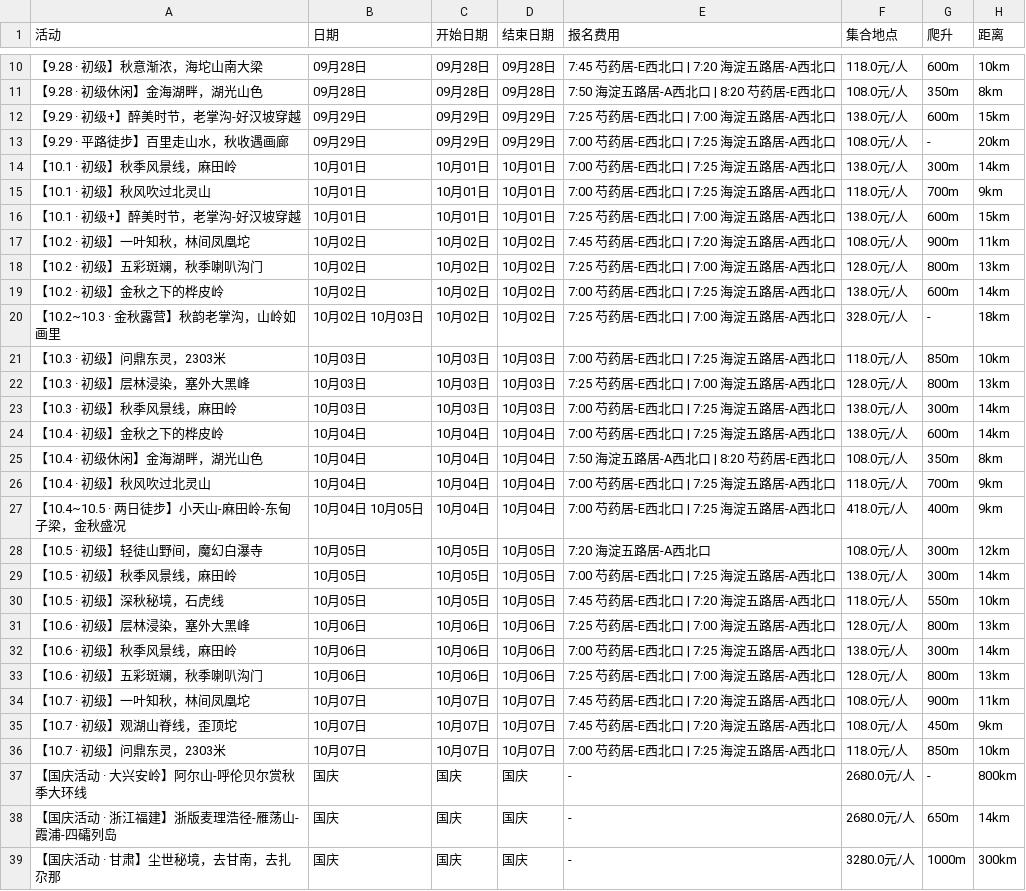
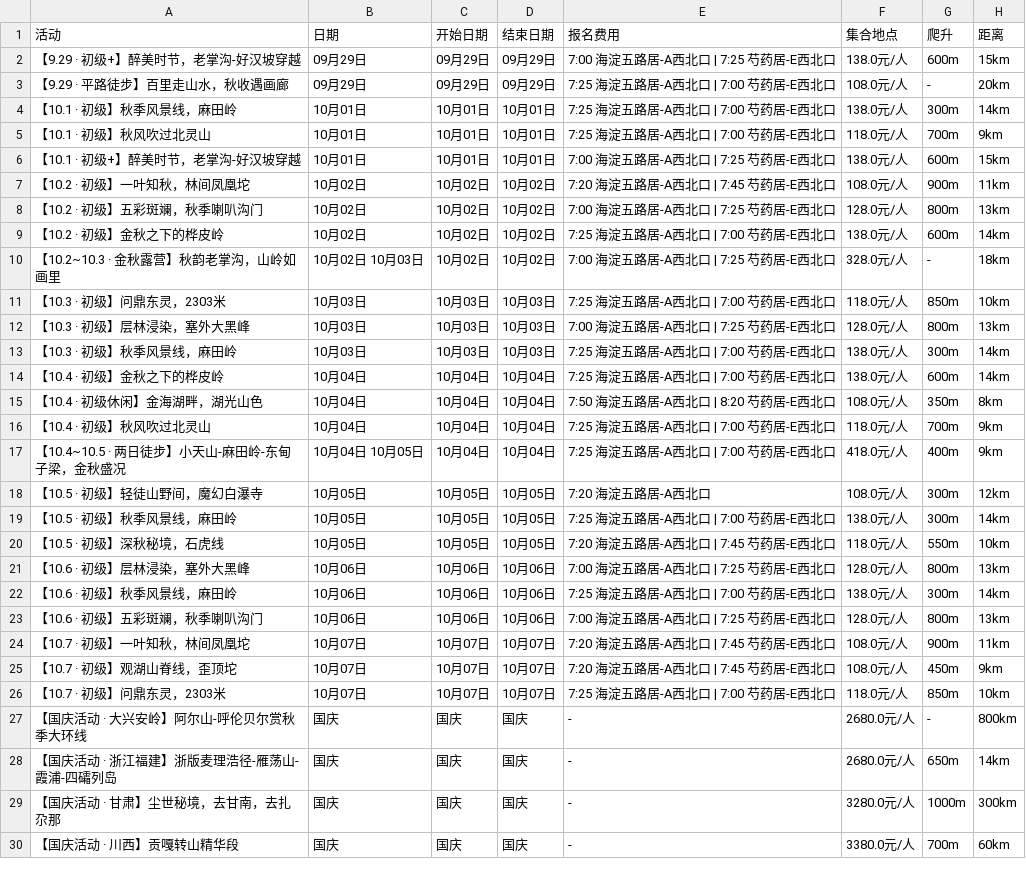
Before and after one commit to 10kshuaizhang/beijing-hiking, a CSV file: results/beilv.csv, drawn as a sheet; only a part is shown, gaps mark what is left out; the shorter side is filled out with more unchanged rows; the diff covers the shown part only.

```diff
--- a/results/beilv.csv
+++ b/results/beilv.csv
@@ -10,28 +2,26 @@
-【9.28 · 初级】秋意渐浓，海坨山南大梁,09月28日,09月28日,09月28日,7:45 芍药居-E西北口 | 7:20 海淀五路居-A西北口,118.0元/人,600m,10km
-【9.28 · 初级休闲】金海湖畔，湖光山色,09月28日,09月28日,09月28日,7:50 海淀五路居-A西北口 | 8:20 芍药居-E西北口,108.0元/人,350m,8km
-【9.29 · 初级+】醉美时节，老掌沟-好汉坡穿越,09月29日,09月29日,09月29日,7:25 芍药居-E西北口 | 7:00 海淀五路居-A西北口,138.0元/人,600m,15km
-【9.29 · 平路徒步】百里走山水，秋收遇画廊,09月29日,09月29日,09月29日,7:00 芍药居-E西北口 | 7:25 海淀五路居-A西北口,108.0元/人,-,20km
-【10.1 · 初级】秋季风景线，麻田岭,10月01日,10月01日,10月01日,7:00 芍药居-E西北口 | 7:25 海淀五路居-A西北口,138.0元/人,300m,14km
-【10.1 · 初级】秋风吹过北灵山,10月01日,10月01日,10月01日,7:00 芍药居-E西北口 | 7:25 海淀五路居-A西北口,118.0元/人,700m,9km
-【10.1 · 初级+】醉美时节，老掌沟-好汉坡穿越,10月01日,10月01日,10月01日,7:25 芍药居-E西北口 | 7:00 海淀五路居-A西北口,138.0元/人,600m,15km
-【10.2 · 初级】一叶知秋，林间凤凰坨,10月02日,10月02日,10月02日,7:45 芍药居-E西北口 | 7:20 海淀五路居-A西北口,108.0元/人,900m,11km
-【10.2 · 初级】五彩斑斓，秋季喇叭沟门,10月02日,10月02日,10月02日,7:25 芍药居-E西北口 | 7:00 海淀五路居-A西北口,128.0元/人,800m,13km
-【10.2 · 初级】金秋之下的桦皮岭,10月02日,10月02日,10月02日,7:00 芍药居-E西北口 | 7:25 海淀五路居-A西北口,138.0元/人,600m,14km
-【10.2~10.3 · 金秋露营】秋韵老掌沟，山岭如画里,10月02日 10月03日,10月02日,10月02日,7:25 芍药居-E西北口 | 7:00 海淀五路居-A西北口,328.0元/人,-,18km
-【10.3 · 初级】问鼎东灵，2303米,10月03日,10月03日,10月03日,7:00 芍药居-E西北口 | 7:25 海淀五路居-A西北口,118.0元/人,850m,10km
-【10.3 · 初级】层林浸染，塞外大黑峰,10月03日,10月03日,10月03日,7:25 芍药居-E西北口 | 7:00 海淀五路居-A西北口,128.0元/人,800m,13km
-【10.3 · 初级】秋季风景线，麻田岭,10月03日,10月03日,10月03日,7:00 芍药居-E西北口 | 7:25 海淀五路居-A西北口,138.0元/人,300m,14km
-【10.4 · 初级】金秋之下的桦皮岭,10月04日,10月04日,10月04日,7:00 芍药居-E西北口 | 7:25 海淀五路居-A西北口,138.0元/人,600m,14km
+【9.29 · 初级+】醉美时节，老掌沟-好汉坡穿越,09月29日,09月29日,09月29日,7:00 海淀五路居-A西北口 | 7:25 芍药居-E西北口,138.0元/人,600m,15km
+【9.29 · 平路徒步】百里走山水，秋收遇画廊,09月29日,09月29日,09月29日,7:25 海淀五路居-A西北口 | 7:00 芍药居-E西北口,108.0元/人,-,20km
+【10.1 · 初级】秋季风景线，麻田岭,10月01日,10月01日,10月01日,7:25 海淀五路居-A西北口 | 7:00 芍药居-E西北口,138.0元/人,300m,14km
+【10.1 · 初级】秋风吹过北灵山,10月01日,10月01日,10月01日,7:25 海淀五路居-A西北口 | 7:00 芍药居-E西北口,118.0元/人,700m,9km
+【10.1 · 初级+】醉美时节，老掌沟-好汉坡穿越,10月01日,10月01日,10月01日,7:00 海淀五路居-A西北口 | 7:25 芍药居-E西北口,138.0元/人,600m,15km
+【10.2 · 初级】一叶知秋，林间凤凰坨,10月02日,10月02日,10月02日,7:20 海淀五路居-A西北口 | 7:45 芍药居-E西北口,108.0元/人,900m,11km
+【10.2 · 初级】五彩斑斓，秋季喇叭沟门,10月02日,10月02日,10月02日,7:00 海淀五路居-A西北口 | 7:25 芍药居-E西北口,128.0元/人,800m,13km
+【10.2 · 初级】金秋之下的桦皮岭,10月02日,10月02日,10月02日,7:25 海淀五路居-A西北口 | 7:00 芍药居-E西北口,138.0元/人,600m,14km
+【10.2~10.3 · 金秋露营】秋韵老掌沟，山岭如画里,10月02日 10月03日,10月02日,10月02日,7:00 海淀五路居-A西北口 | 7:25 芍药居-E西北口,328.0元/人,-,18km
+【10.3 · 初级】问鼎东灵，2303米,10月03日,10月03日,10月03日,7:25 海淀五路居-A西北口 | 7:00 芍药居-E西北口,118.0元/人,850m,10km
+【10.3 · 初级】层林浸染，塞外大黑峰,10月03日,10月03日,10月03日,7:00 海淀五路居-A西北口 | 7:25 芍药居-E西北口,128.0元/人,800m,13km
+【10.3 · 初级】秋季风景线，麻田岭,10月03日,10月03日,10月03日,7:25 海淀五路居-A西北口 | 7:00 芍药居-E西北口,138.0元/人,300m,14km
+【10.4 · 初级】金秋之下的桦皮岭,10月04日,10月04日,10月04日,7:25 海淀五路居-A西北口 | 7:00 芍药居-E西北口,138.0元/人,600m,14km
 【10.4 · 初级休闲】金海湖畔，湖光山色,10月04日,10月04日,10月04日,7:50 海淀五路居-A西北口 | 8:20 芍药居-E西北口,108.0元/人,350m,8km
-【10.4 · 初级】秋风吹过北灵山,10月04日,10月04日,10月04日,7:00 芍药居-E西北口 | 7:25 海淀五路居-A西北口,118.0元/人,700m,9km
-【10.4~10.5 · 两日徒步】小天山-麻田岭-东甸子梁，金秋盛况,10月04日 10月05日,10月04日,10月04日,7:00 芍药居-E西北口 | 7:25 海淀五路居-A西北口,418.0元/人,400m,9km
+【10.4 · 初级】秋风吹过北灵山,10月04日,10月04日,10月04日,7:25 海淀五路居-A西北口 | 7:00 芍药居-E西北口,118.0元/人,700m,9km
+【10.4~10.5 · 两日徒步】小天山-麻田岭-东甸子梁，金秋盛况,10月04日 10月05日,10月04日,10月04日,7:25 海淀五路居-A西北口 | 7:00 芍药居-E西北口,418.0元/人,400m,9km
 【10.5 · 初级】轻徒山野间，魔幻白瀑寺,10月05日,10月05日,10月05日,7:20 海淀五路居-A西北口,108.0元/人,300m,12km
-【10.5 · 初级】秋季风景线，麻田岭,10月05日,10月05日,10月05日,7:00 芍药居-E西北口 | 7:25 海淀五路居-A西北口,138.0元/人,300m,14km
-【10.5 · 初级】深秋秘境，石虎线,10月05日,10月05日,10月05日,7:45 芍药居-E西北口 | 7:20 海淀五路居-A西北口,118.0元/人,550m,10km
-【10.6 · 初级】层林浸染，塞外大黑峰,10月06日,10月06日,10月06日,7:25 芍药居-E西北口 | 7:00 海淀五路居-A西北口,128.0元/人,800m,13km
-【10.6 · 初级】秋季风景线，麻田岭,10月06日,10月06日,10月06日,7:00 芍药居-E西北口 | 7:25 海淀五路居-A西北口,138.0元/人,300m,14km
-【10.6 · 初级】五彩斑斓，秋季喇叭沟门,10月06日,10月06日,10月06日,7:25 芍药居-E西北口 | 7:00 海淀五路居-A西北口,128.0元/人,800m,13km
-【10.7 · 初级】一叶知秋，林间凤凰坨,10月07日,10月07日,10月07日,7:45 芍药居-E西北口 | 7:20 海淀五路居-A西北口,108.0元/人,900m,11km
-【10.7 · 初级】观湖山脊线，歪顶坨,10月07日,10月07日,10月07日,7:45 芍药居-E西北口 | 7:20 海淀五路居-A西北口,108.0元/人,450m,9km
-【10.7 · 初级】问鼎东灵，2303米,10月07日,10月07日,10月07日,7:00 芍药居-E西北口 | 7:25 海淀五路居-A西北口,118.0元/人,850m,10km
+【10.5 · 初级】秋季风景线，麻田岭,10月05日,10月05日,10月05日,7:25 海淀五路居-A西北口 | 7:00 芍药居-E西北口,138.0元/人,300m,14km
+【10.5 · 初级】深秋秘境，石虎线,10月05日,10月05日,10月05日,7:20 海淀五路居-A西北口 | 7:45 芍药居-E西北口,118.0元/人,550m,10km
+【10.6 · 初级】层林浸染，塞外大黑峰,10月06日,10月06日,10月06日,7:00 海淀五路居-A西北口 | 7:25 芍药居-E西北口,128.0元/人,800m,13km
+【10.6 · 初级】秋季风景线，麻田岭,10月06日,10月06日,10月06日,7:25 海淀五路居-A西北口 | 7:00 芍药居-E西北口,138.0元/人,300m,14km
+【10.6 · 初级】五彩斑斓，秋季喇叭沟门,10月06日,10月06日,10月06日,7:00 海淀五路居-A西北口 | 7:25 芍药居-E西北口,128.0元/人,800m,13km
+【10.7 · 初级】一叶知秋，林间凤凰坨,10月07日,10月07日,10月07日,7:20 海淀五路居-A西北口 | 7:45 芍药居-E西北口,108.0元/人,900m,11km
+【10.7 · 初级】观湖山脊线，歪顶坨,10月07日,10月07日,10月07日,7:20 海淀五路居-A西北口 | 7:45 芍药居-E西北口,108.0元/人,450m,9km
+【10.7 · 初级】问鼎东灵，2303米,10月07日,10月07日,10月07日,7:25 海淀五路居-A西北口 | 7:00 芍药居-E西北口,118.0元/人,850m,10km
 【国庆活动 · 大兴安岭】阿尔山-呼伦贝尔赏秋季大环线,国庆,国庆,国庆,-,2680.0元/人,-,800km
```
Also changed, not shown: 8 removed rows elsewhere in this file, results/feiye.csv, results/fenglv.csv, 20 other files.
